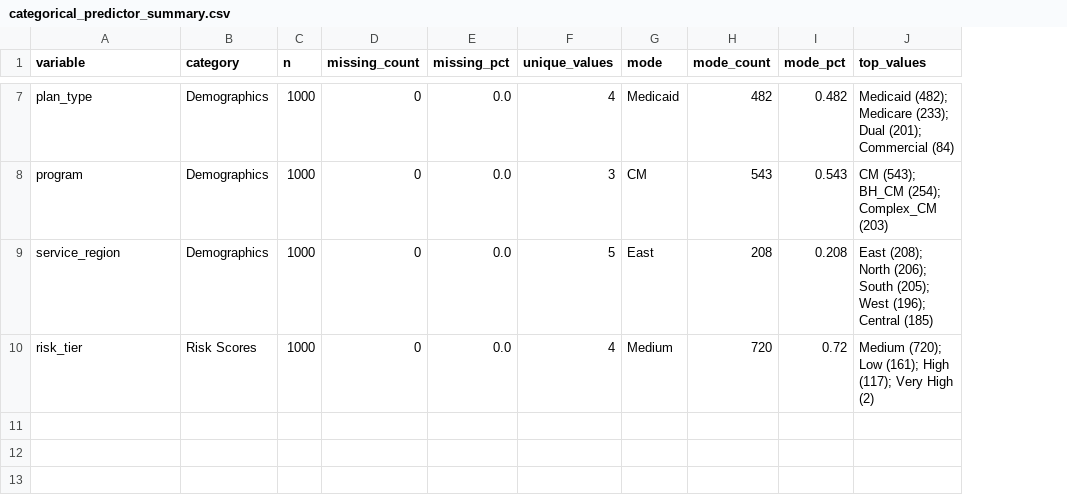
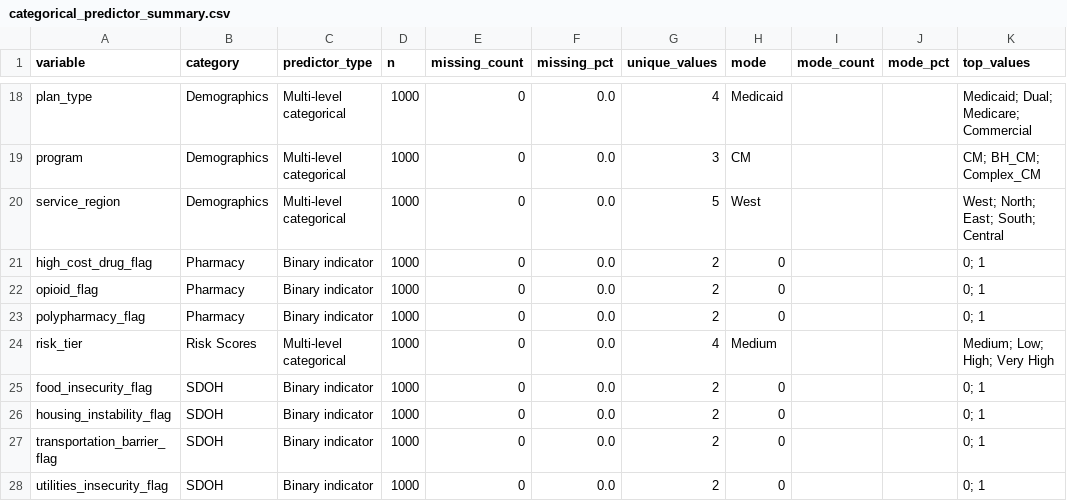
Before and after one commit to ndesai777777/prism_repo, a CSV file: Outputs/Uplift/Python/Predictor_Distributions/categorical_predictor_summary.csv, drawn as a sheet; only a part is shown, gaps mark what is left out; addresses are those after the commit; the diff covers the shown part only; the diff names each change by its address in the sheet, - before the commit and + after, or states it on an @@ line.

```diff
--- a/Outputs/Uplift/Python/Predictor_Distributions/categorical_predictor_summary.csv
+++ b/Outputs/Uplift/Python/Predictor_Distributions/categorical_predictor_summary.csv
+column C (predictor_type), rows 18-20: all Multi-level categorical; row 24: Multi-level categorical
-I18 (mode_count): 482
+I18 (mode_count): (empty)
-J18 (mode_pct): 0.482
+J18 (mode_pct): (empty)
-K18 (top_values): Medicaid (482); Medicare (233); Dual (201); Commercial (84)
+K18 (top_values): Medicaid; Dual; Medicare; Commercial
-I19 (mode_count): 543
+I19 (mode_count): (empty)
-J19 (mode_pct): 0.543
+J19 (mode_pct): (empty)
-K19 (top_values): CM (543); BH_CM (254); Complex_CM (203)
+K19 (top_values): CM; BH_CM; Complex_CM
-H20 (mode): East
+H20 (mode): West
-I20 (mode_count): 208
+I20 (mode_count): (empty)
-J20 (mode_pct): 0.208
+J20 (mode_pct): (empty)
-K20 (top_values): East (208); North (206); South (205); West (196); Central (185)
+K20 (top_values): West; North; East; South; Central
+row 21: high_cost_drug_flag | Pharmacy | Binary indicator | 1000 | 0 | 0.0 | 2 | 0 |  |  | 0; 1
+row 22: opioid_flag | Pharmacy | Binary indicator | 1000 | 0 | 0.0 | 2 | 0 |  |  | 0; 1
+row 23: polypharmacy_flag | Pharmacy | Binary indicator | 1000 | 0 | 0.0 | 2 | 0 |  |  | 0; 1
-I24 (mode_count): 720
+I24 (mode_count): (empty)
-J24 (mode_pct): 0.72
+J24 (mode_pct): (empty)
-K24 (top_values): Medium (720); Low (161); High (117); Very High (2)
+K24 (top_values): Medium; Low; High; Very High
+row 25: food_insecurity_flag | SDOH | Binary indicator | 1000 | 0 | 0.0 | 2 | 0 |  |  | 0; 1
+row 26: housing_instability_flag | SDOH | Binary indicator | 1000 | 0 | 0.0 | 2 | 0 |  |  | 0; 1
+row 27: transportation_barrier_flag | SDOH | Binary indicator | 1000 | 0 | 0.0 | 2 | 0 |  |  | 0; 1
+row 28: utilities_insecurity_flag | SDOH | Binary indicator | 1000 | 0 | 0.0 | 2 | 0 |  |  | 0; 1
```
Also changed, not shown: 11 added rows and 20 edited cells elsewhere in this file, Outputs/Uplift/Python/Predictor_Distributions/numeric_predictor_summary.csv, Outputs/Uplift/Python/Predictor_Distributions/predictor_data_dictionary.csv, 4 other files.
